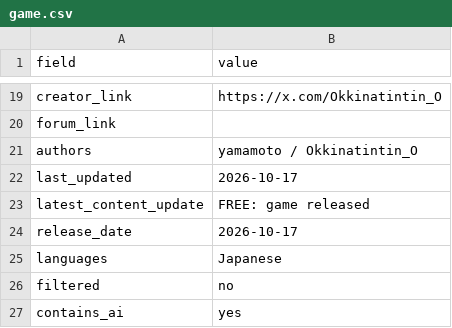
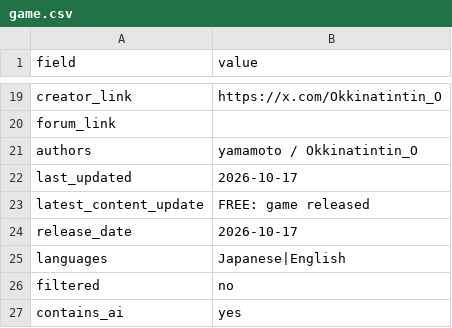
Before and after one commit to artsketter/size-game-index-content, a CSV file: games/shrink-escape/game.csv, drawn as a sheet; only a part is shown, gaps mark what is left out.

```diff
--- a/games/shrink-escape/game.csv
+++ b/games/shrink-escape/game.csv
@@ -24,3 +24,3 @@ latest_content_update,FREE: game released
 release_date,2026-10-17
-languages,Japanese
+languages,Japanese|English
 filtered,no
```
Also changed, not shown: 1 other file.
